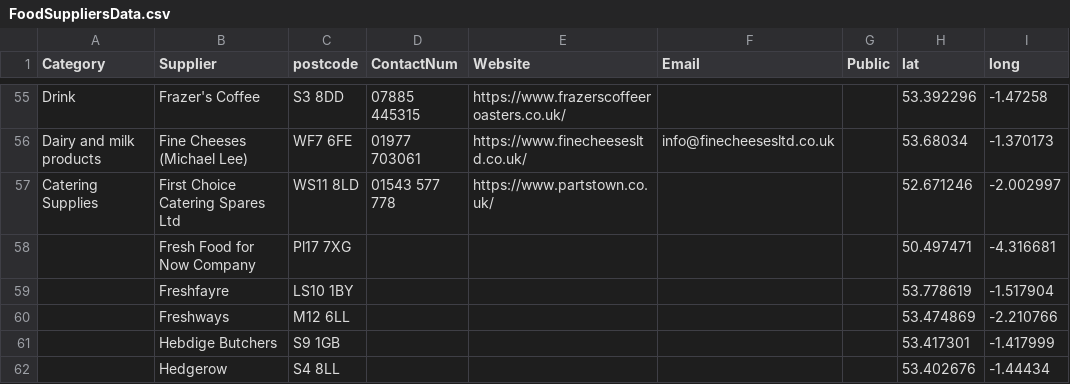
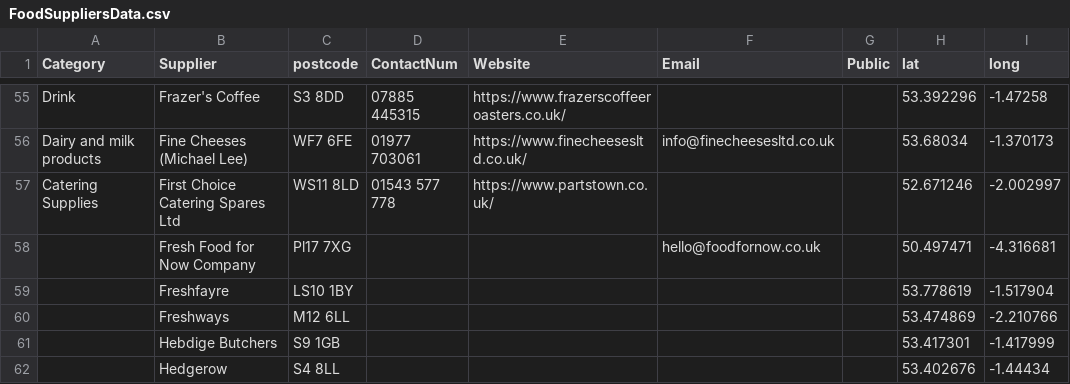
Before and after one commit to NiddCN/FoodSuppliers, a CSV file: Data/FoodSuppliersData.csv, drawn as a sheet; only a part is shown, gaps mark what is left out.

Commit message:
Automated update of CSV

```diff
--- a/Data/FoodSuppliersData.csv
+++ b/Data/FoodSuppliersData.csv
@@ -57,3 +57,3 @@ Dairy and milk products,Fine Cheeses (Michael Lee),WF7 6FE,01977 703061,https://
 Catering Supplies,First Choice Catering Spares Ltd,WS11 8LD,01543 577 778,https://www.partstown.co.uk/,,,52.671246,-2.002997
-,Fresh Food for Now Company,Pl17 7XG,,,,,50.497471,-4.316681
+,Fresh Food for Now Company,Pl17 7XG,,,hello@foodfornow.co.uk,,50.497471,-4.316681
 ,Freshfayre,LS10 1BY,,,,,53.778619,-1.517904
```
